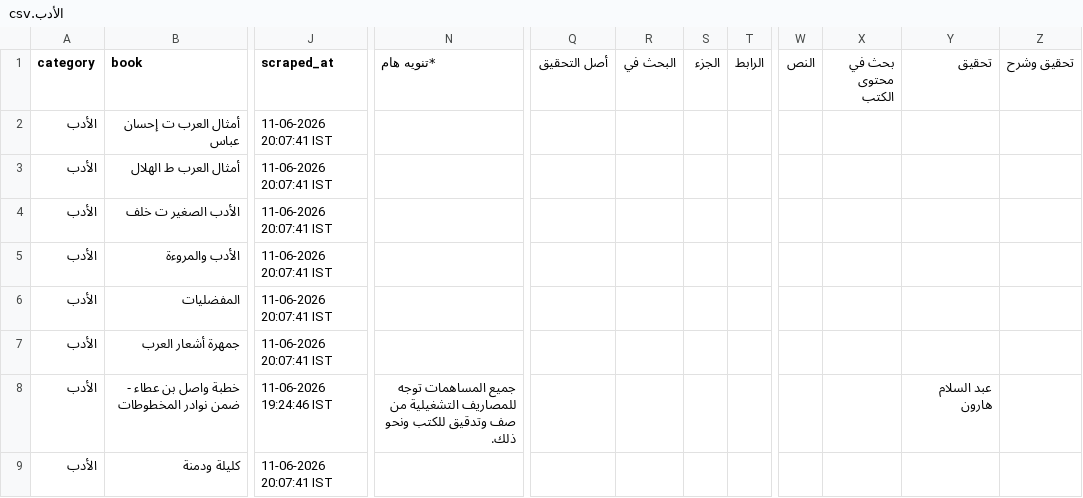
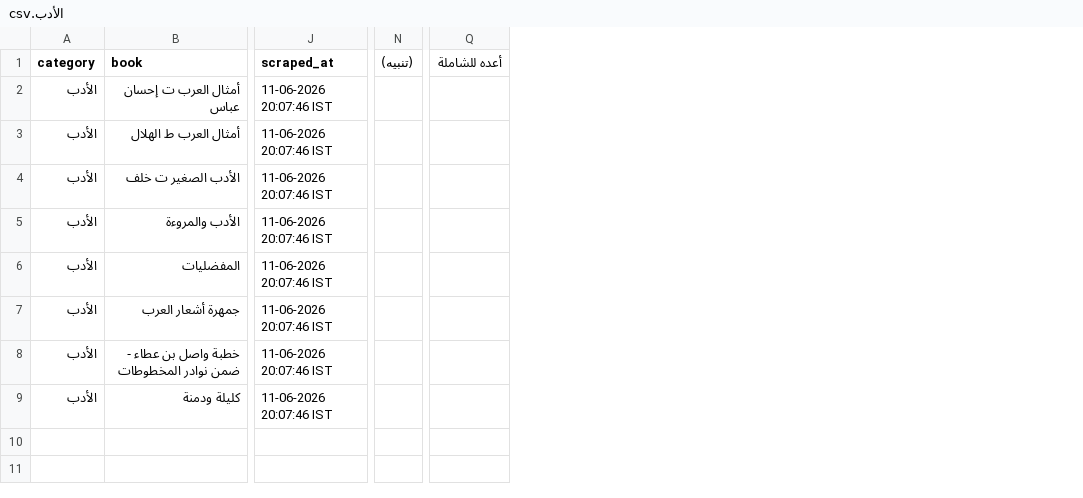
Before and after one commit to farhan281/al-qalam-project, a CSV file: shamela_output/الأدب/الأدب.csv, drawn as a sheet; only a part is shown, gaps mark what is left out; removed rows and columns are numbered as before the commit, all else as after; the diff covers the shown part only; the diff names each change by its address in the sheet, - before the commit and + after, or states it on an @@ line.

```diff
--- a/shamela_output/الأدب/الأدب.csv
+++ b/shamela_output/الأدب/الأدب.csv
-column N (*تنويه هام), row 8: جميع المساهمات توجه للمصاريف التشغيلية من صف وتدقيق للكتب ونحو ذلك.
+column N ((تنبيه)), empty
-column Q (أصل التحقيق), empty
-column R (البحث في), empty
-column S (الجزء), empty
-column T (الرابط), empty
+column Q (أعده للشاملة), empty
-column W (النص), empty
-column X (بحث في محتوى الكتب), empty
-column Y (تحقيق), row 8: عبد السلام هارون
-column Z (تحقيق وشرح), empty
-J2:J7 (scraped_at): 11-06-2026 20:07:41 IST
+J2:J7 (scraped_at): 11-06-2026 20:07:46 IST
-J8 (scraped_at): 11-06-2026 19:24:46 IST
+J8 (scraped_at): 11-06-2026 20:07:46 IST
-J9 (scraped_at): 11-06-2026 20:07:41 IST
+J9 (scraped_at): 11-06-2026 20:07:46 IST
```
Also changed, not shown: 3 added columns, 5 removed columns and 8 edited cells elsewhere in this file, shamela_output/reports/الشعر_ودواوينه.csv, shamela_output/reports/العروض_والقوافي.csv, 20 other files.
